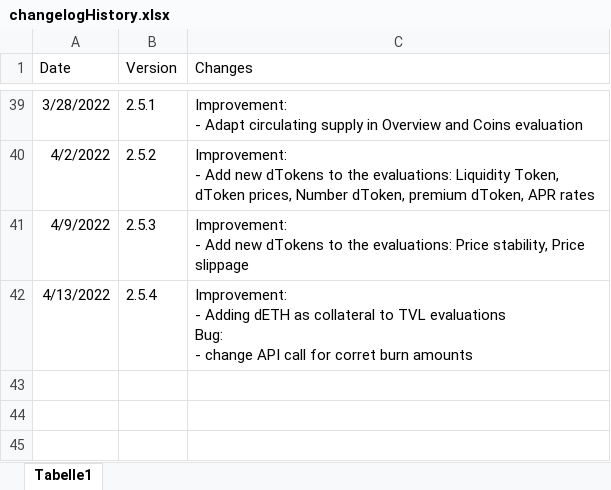
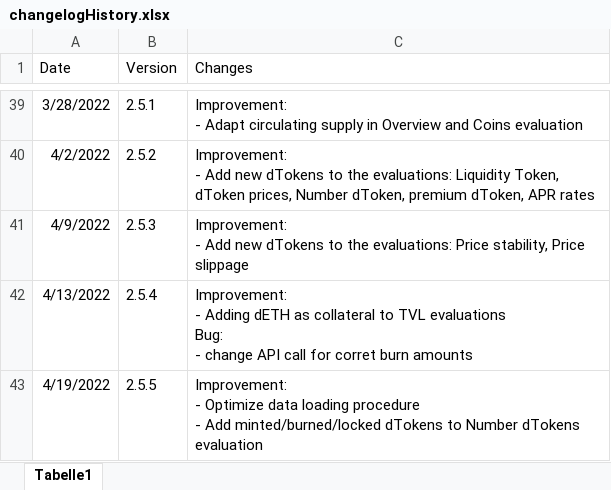
Before and after one commit to DeFi-Analytics/DeFi-Analytics, an Excel workbook: data/changelogHistory.xlsx, sheet Tabelle1, drawn as a sheet; only a part is shown, gaps mark what is left out; values as stored, in another font and other column widths than the file's, no borders; ↵ is a line break in a cell; the diff names each change by its address in the sheet, - before the commit and + after, or states it on an @@ line.

Commit message:
adapt changelog

```diff
--- a/data/changelogHistory.xlsx (sheet Tabelle1)
+++ b/data/changelogHistory.xlsx (sheet Tabelle1)
+row 43: 4/19/2022 | 2.5.5 | Improvement: ↵ - Optimize data loading procedure ↵ - Add minted/burned/locked dTokens to Number dTokens evaluation
```
